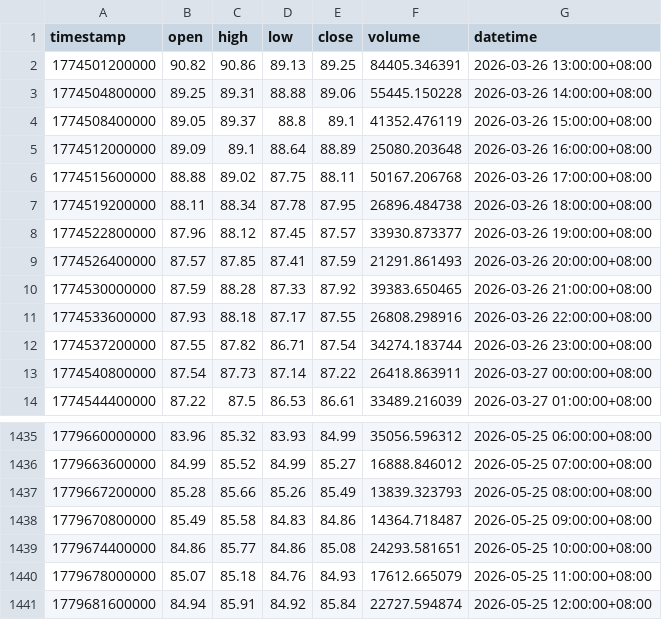
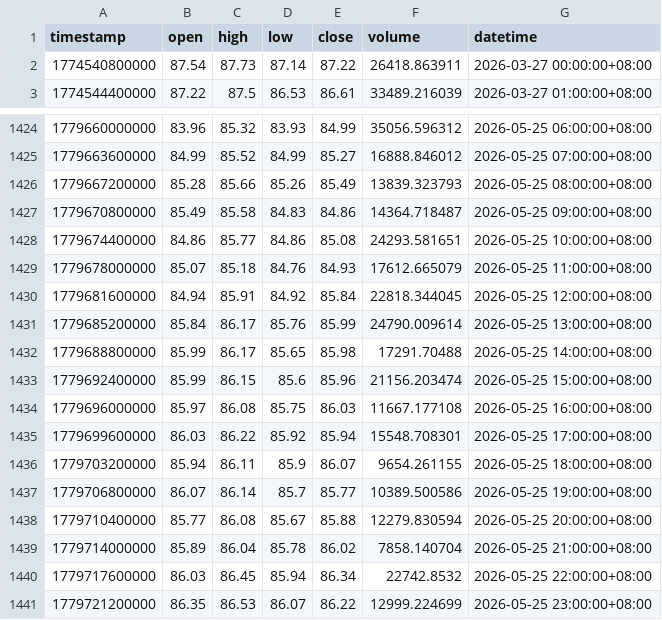
Before and after one commit to jabine9966/sol-perp-quant-report, a CSV file: data/SOLUSDT_1h.csv, drawn as a sheet; only a part is shown, gaps mark what is left out.

```diff
--- a/data/SOLUSDT_1h.csv
+++ b/data/SOLUSDT_1h.csv
@@ -1,13 +1,2 @@
 timestamp,open,high,low,close,volume,datetime
-1774501200000,90.82,90.86,89.13,89.25,84405.346391,2026-03-26 13:00:00+08:00
-1774504800000,89.25,89.31,88.88,89.06,55445.150228,2026-03-26 14:00:00+08:00
-1774508400000,89.05,89.37,88.8,89.1,41352.476119,2026-03-26 15:00:00+08:00
-1774512000000,89.09,89.1,88.64,88.89,25080.203648,2026-03-26 16:00:00+08:00
-1774515600000,88.88,89.02,87.75,88.11,50167.206768,2026-03-26 17:00:00+08:00
-1774519200000,88.11,88.34,87.78,87.95,26896.484738,2026-03-26 18:00:00+08:00
-1774522800000,87.96,88.12,87.45,87.57,33930.873377,2026-03-26 19:00:00+08:00
-1774526400000,87.57,87.85,87.41,87.59,21291.861493,2026-03-26 20:00:00+08:00
-1774530000000,87.59,88.28,87.33,87.92,39383.650465,2026-03-26 21:00:00+08:00
-1774533600000,87.93,88.18,87.17,87.55,26808.298916,2026-03-26 22:00:00+08:00
-1774537200000,87.55,87.82,86.71,87.54,34274.183744,2026-03-26 23:00:00+08:00
 1774540800000,87.54,87.73,87.14,87.22,26418.863911,2026-03-27 00:00:00+08:00
@@ -1440,2 +1429,13 @@ timestamp,open,high,low,close,volume,datetime
 1779678000000,85.07,85.18,84.76,84.93,17612.665079,2026-05-25 11:00:00+08:00
-1779681600000,84.94,85.91,84.92,85.84,22727.594874,2026-05-25 12:00:00+08:00
+1779681600000,84.94,85.91,84.92,85.84,22818.344045,2026-05-25 12:00:00+08:00
+1779685200000,85.84,86.17,85.76,85.99,24790.009614,2026-05-25 13:00:00+08:00
+1779688800000,85.99,86.17,85.65,85.98,17291.70488,2026-05-25 14:00:00+08:00
+1779692400000,85.99,86.15,85.6,85.96,21156.203474,2026-05-25 15:00:00+08:00
+1779696000000,85.97,86.08,85.75,86.03,11667.177108,2026-05-25 16:00:00+08:00
+1779699600000,86.03,86.22,85.92,85.94,15548.708301,2026-05-25 17:00:00+08:00
+1779703200000,85.94,86.11,85.9,86.07,9654.261155,2026-05-25 18:00:00+08:00
+1779706800000,86.07,86.14,85.7,85.77,10389.500586,2026-05-25 19:00:00+08:00
+1779710400000,85.77,86.08,85.67,85.88,12279.830594,2026-05-25 20:00:00+08:00
+1779714000000,85.89,86.04,85.78,86.02,7858.140704,2026-05-25 21:00:00+08:00
+1779717600000,86.03,86.45,85.94,86.34,22742.8532,2026-05-25 22:00:00+08:00
+1779721200000,86.35,86.53,86.07,86.22,12999.224699,2026-05-25 23:00:00+08:00
```
Also changed, not shown: data/SOLUSDT_15m.csv, data/SOLUSDT_2h.csv, 2 other files.
